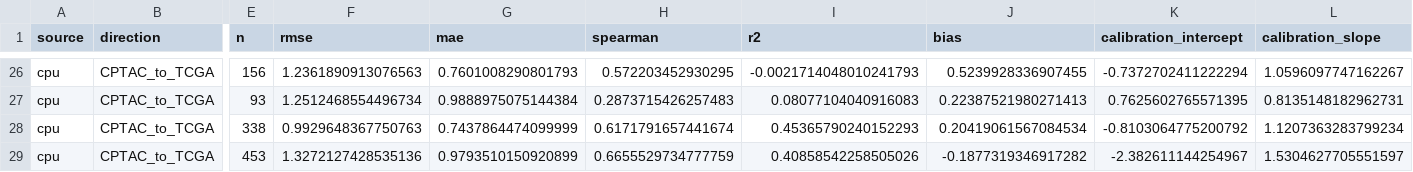
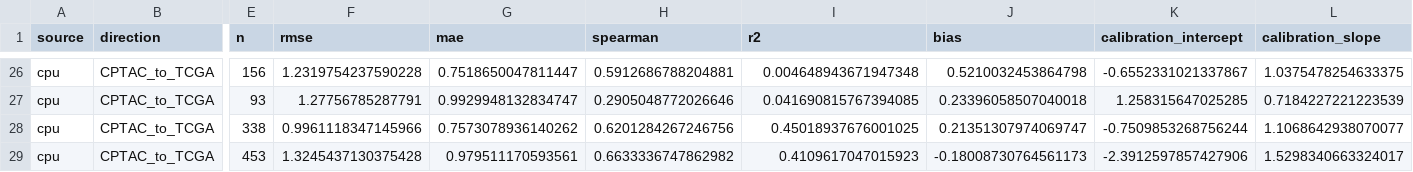
Before and after one commit to jinluo12345/tcga-cptac-wmb-transport, a CSV file: results/analysis/stratified_metrics.csv, drawn as a sheet; only a part is shown, gaps mark what is left out; the diff covers the shown part only; the diff names each change by its address in the sheet, - before the commit and + after, or states it on an @@ line.

```diff
--- a/results/analysis/stratified_metrics.csv
+++ b/results/analysis/stratified_metrics.csv
-F26 (rmse): 1.2361890913076563
+F26 (rmse): 1.2319754237590228
-G26 (mae): 0.7601008290801793
+G26 (mae): 0.7518650047811447
-H26 (spearman): 0.572203452930295
+H26 (spearman): 0.5912686788204881
-I26 (r2): -0.0021714048010241793
+I26 (r2): 0.004648943671947348
-J26 (bias): 0.5239928336907455
+J26 (bias): 0.5210032453864798
-K26 (calibration_intercept): -0.7372702411222294
+K26 (calibration_intercept): -0.6552331021337867
-L26 (calibration_slope): 1.0596097747162267
+L26 (calibration_slope): 1.0375478254633375
-F27 (rmse): 1.2512468554496734
+F27 (rmse): 1.27756785287791
-G27 (mae): 0.9888975075144384
+G27 (mae): 0.9929948132834747
-H27 (spearman): 0.2873715426257483
+H27 (spearman): 0.2905048772026646
-I27 (r2): 0.08077104040916083
+I27 (r2): 0.041690815767394085
-J27 (bias): 0.22387521980271413
+J27 (bias): 0.23396058507040018
-K27 (calibration_intercept): 0.7625602765571395
+K27 (calibration_intercept): 1.258315647025285
-L27 (calibration_slope): 0.8135148182962731
+L27 (calibration_slope): 0.7184227221223539
-F28 (rmse): 0.9929648367750763
+F28 (rmse): 0.9961118347145966
-G28 (mae): 0.7437864474099999
+G28 (mae): 0.7573078936140262
-H28 (spearman): 0.6171791657441674
+H28 (spearman): 0.6201284267246756
-I28 (r2): 0.45365790240152293
+I28 (r2): 0.45018937676001025
-J28 (bias): 0.20419061567084534
+J28 (bias): 0.21351307974069747
-K28 (calibration_intercept): -0.8103064775200792
+K28 (calibration_intercept): -0.7509853268756244
-L28 (calibration_slope): 1.1207363283799234
+L28 (calibration_slope): 1.1068642938070077
-F29 (rmse): 1.3272127428535136
+F29 (rmse): 1.3245437130375428
-G29 (mae): 0.9793510150920899
+G29 (mae): 0.979511170593561
-H29 (spearman): 0.6655529734777759
+H29 (spearman): 0.6633336747862982
-I29 (r2): 0.40858542258505026
+I29 (r2): 0.4109617047015923
-J29 (bias): -0.1877319346917282
+J29 (bias): -0.18008730764561173
-K29 (calibration_intercept): -2.382611144254967
+K29 (calibration_intercept): -2.3912597857427906
-L29 (calibration_slope): 1.5304627705551597
+L29 (calibration_slope): 1.5298340663324017
```
Also changed, not shown: 98 edited cells elsewhere in this file, results/analysis/candidate_vs_coral_by_seed.csv, results/coral_cpu/external_predictions.csv, 18 other files.
